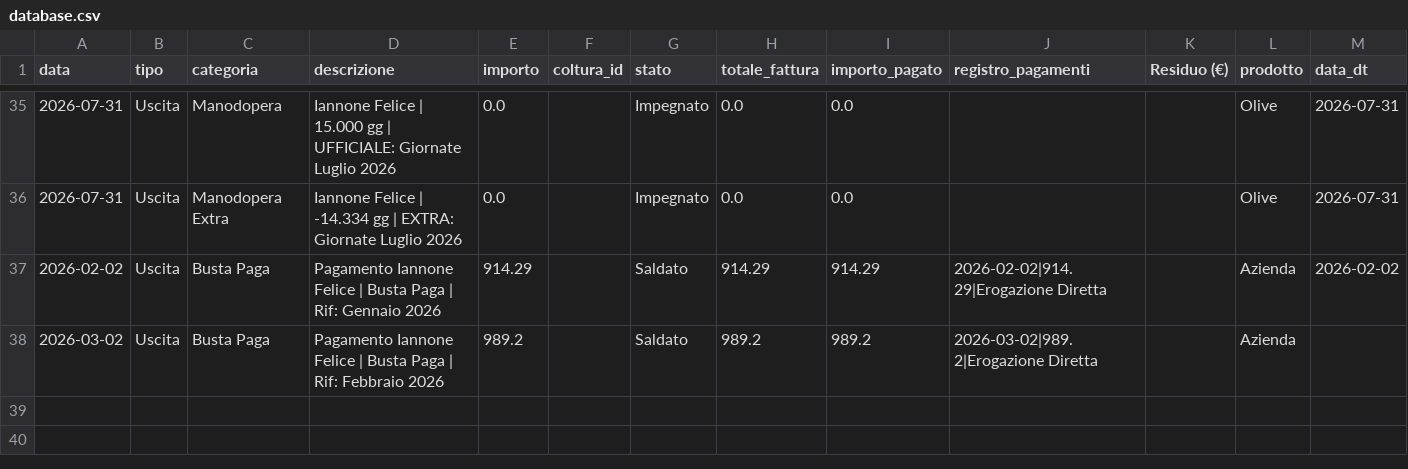
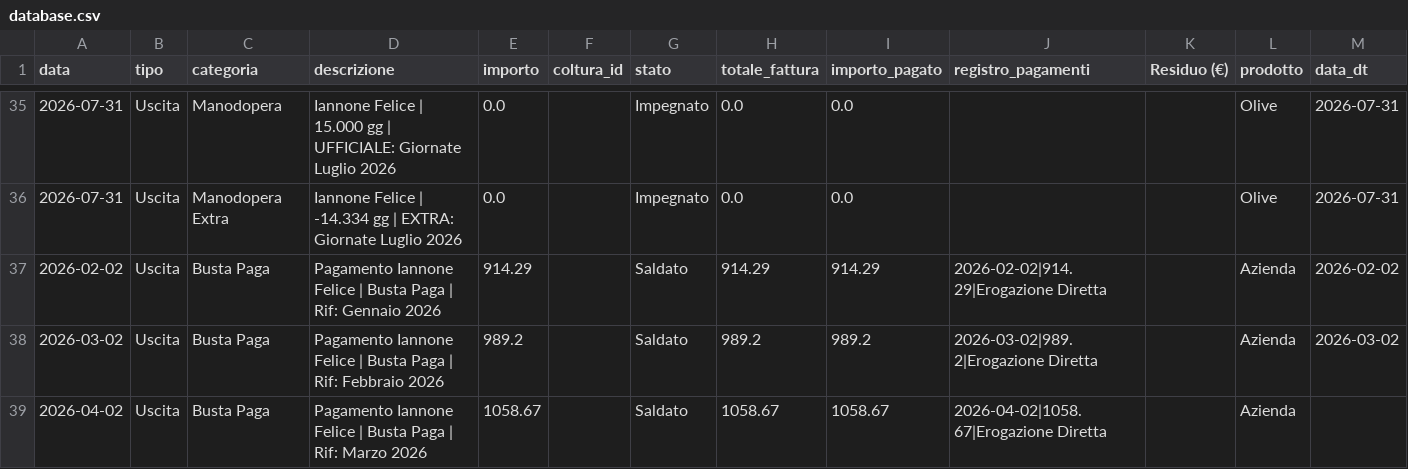
Before and after one commit to antonellomazzilli-bit/agri-finance, a CSV file: database.csv, drawn as a sheet; only a part is shown, gaps mark what is left out.

Commit message:
Pagato: 1058.67€ per Marzo 2026

```diff
--- a/database.csv
+++ b/database.csv
@@ -37,2 +37,3 @@ data,tipo,categoria,descrizione,importo,coltura_id,stato,totale_fattura,importo_
 2026-02-02,Uscita,Busta Paga,Pagamento Iannone Felice | Busta Paga | Rif: Gennaio 2026,914.29,,Saldato,914.29,914.29,2026-02-02|914.29|Erogazione Diretta,,Azienda,2026-02-02
-2026-03-02,Uscita,Busta Paga,Pagamento Iannone Felice | Busta Paga | Rif: Febbraio 2026,989.2,,Saldato,989.2,989.2,2026-03-02|989.2|Erogazione Diretta,,Azienda,
+2026-03-02,Uscita,Busta Paga,Pagamento Iannone Felice | Busta Paga | Rif: Febbraio 2026,989.2,,Saldato,989.2,989.2,2026-03-02|989.2|Erogazione Diretta,,Azienda,2026-03-02
+2026-04-02,Uscita,Busta Paga,Pagamento Iannone Felice | Busta Paga | Rif: Marzo 2026,1058.67,,Saldato,1058.67,1058.67,2026-04-02|1058.67|Erogazione Diretta,,Azienda,
```
